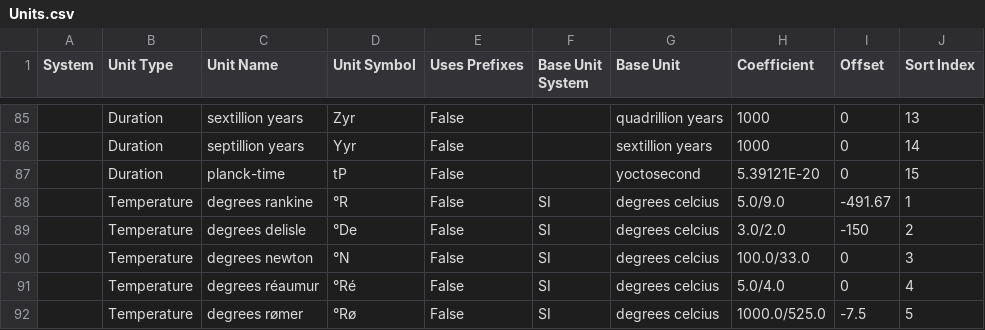
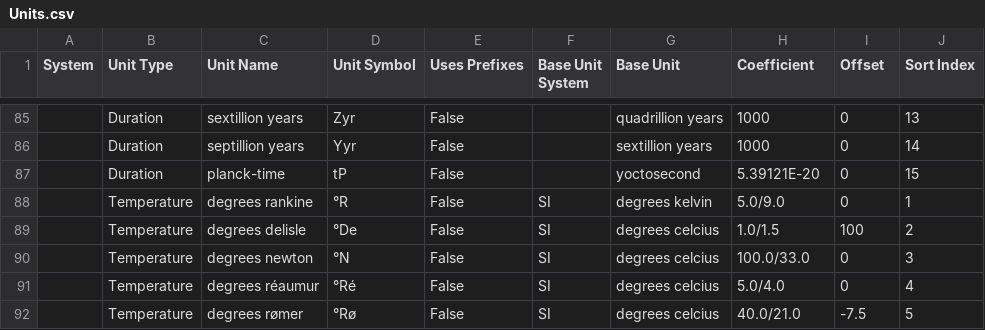
Before and after one commit to jason-c-daniels/Jcd.Units, a CSV file: UnitGen/Data/Units.csv, drawn as a sheet; only a part is shown, gaps mark what is left out; the diff names each change by its address in the sheet, - before the commit and + after, or states it on an @@ line.

Commit message:
numerous updates and fixes to unit conversions

```diff
--- a/UnitGen/Data/Units.csv
+++ b/UnitGen/Data/Units.csv
-G88 (Base Unit): degrees celcius
+G88 (Base Unit): degrees kelvin
-I88 (Offset): -491.67
+I88 (Offset): 0
-H89 (Coefficient): 3.0/2.0
+H89 (Coefficient): 1.0/1.5
-I89 (Offset): -150
+I89 (Offset): 100
-H92 (Coefficient): 1000.0/525.0
+H92 (Coefficient): 40.0/21.0
```
Also changed, not shown: 12 other files.
